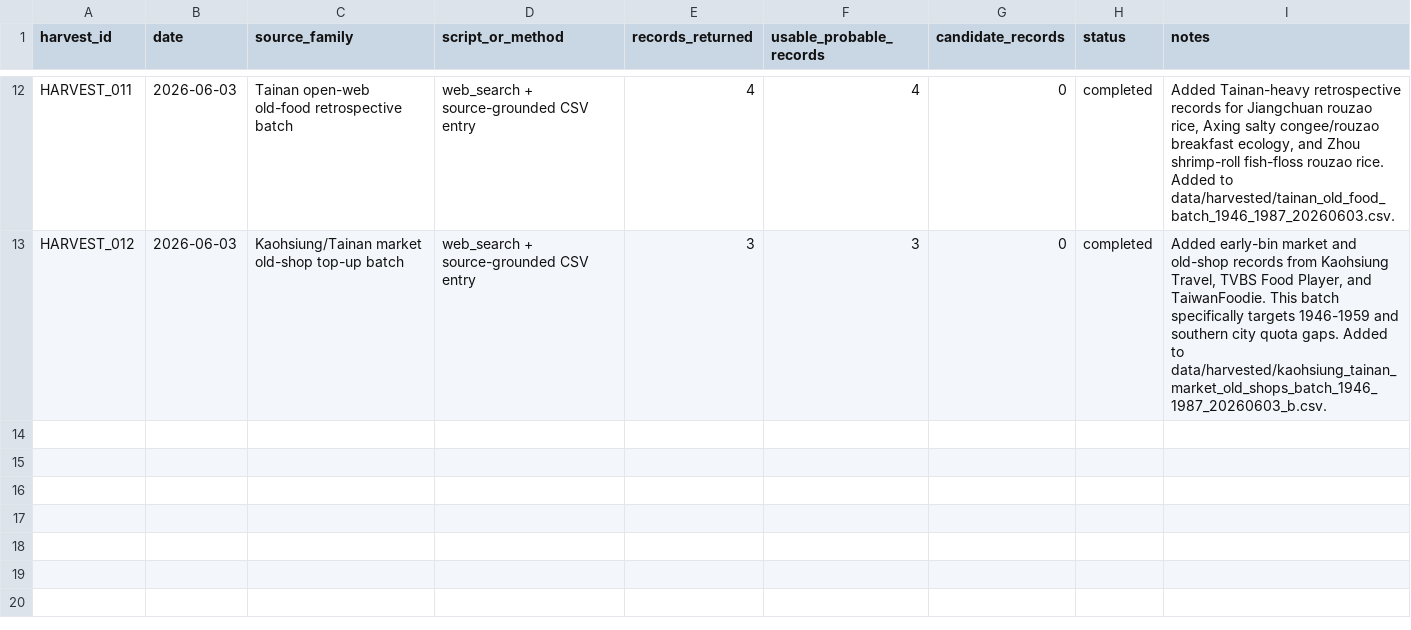
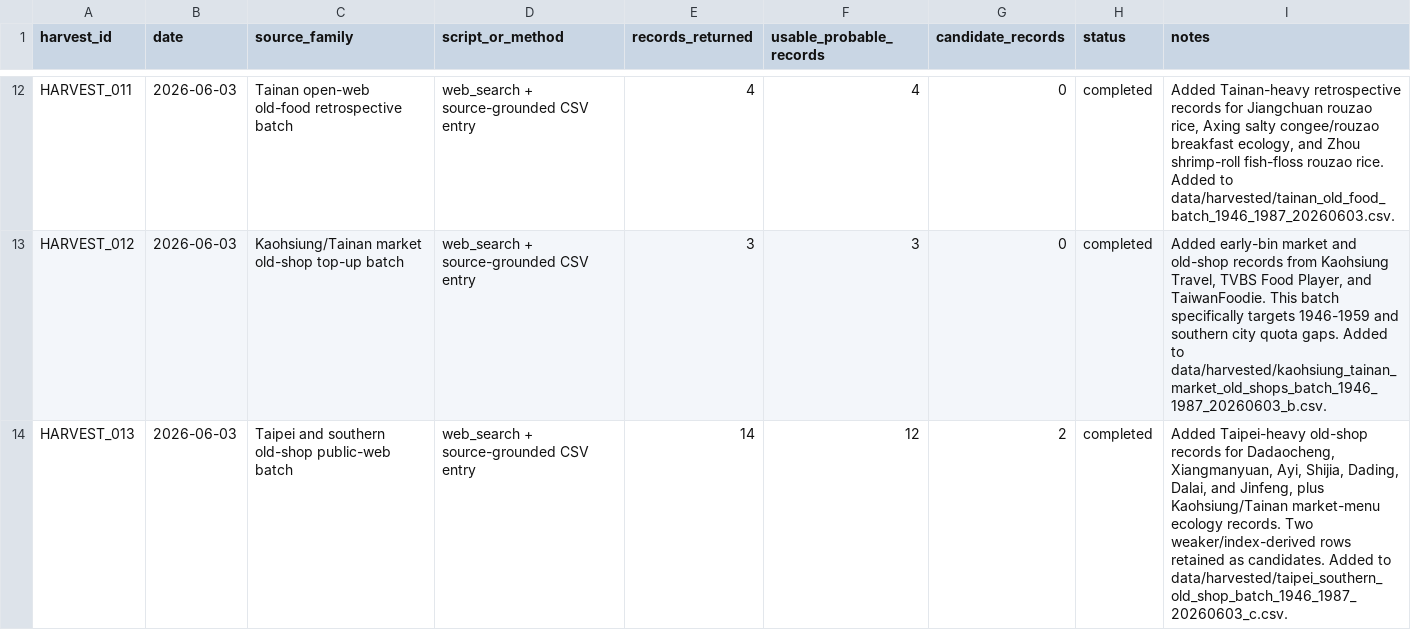
Before and after one commit to dpan538/taiwaneseness-corpus-engineering, a CSV file: data/harvest_log_1946_1987.csv, drawn as a sheet; only a part is shown, gaps mark what is left out.

Commit message:
add Taipei public-web harvest top-up

```diff
--- a/data/harvest_log_1946_1987.csv
+++ b/data/harvest_log_1946_1987.csv
@@ -13 +13,2 @@ HARVEST_011,2026-06-03,Tainan open-web old-food retrospective batch,web_search +
 HARVEST_012,2026-06-03,Kaohsiung/Tainan market old-shop top-up batch,web_search + source-grounded CSV entry,3,3,0,completed,"Added early-bin market and old-shop records from Kaohsiung Travel, TVBS Food Player, and TaiwanFoodie. This batch specifically targets 1946-1959 and southern city quota gaps. Added to data/harvested/kaohsiung_tainan_market_old_shops_batch_1946_1987_20260603_b.csv."
+HARVEST_013,2026-06-03,Taipei and southern old-shop public-web batch,web_search + source-grounded CSV entry,14,12,2,completed,"Added Taipei-heavy old-shop records for Dadaocheng, Xiangmanyuan, Ayi, Shijia, Dading, Dalai, and Jinfeng, plus Kaohsiung/Tainan market-menu ecology records. Two weaker/index-derived rows retained as candidates. Added to data/harvested/taipei_southern_old_shop_batch_1946_1987_20260603_c.csv."
```
Also changed, not shown: outputs/formation_quota_audit/quota_coverage.csv, outputs/macro_audit/macro_coverage.csv, 10 other files.
